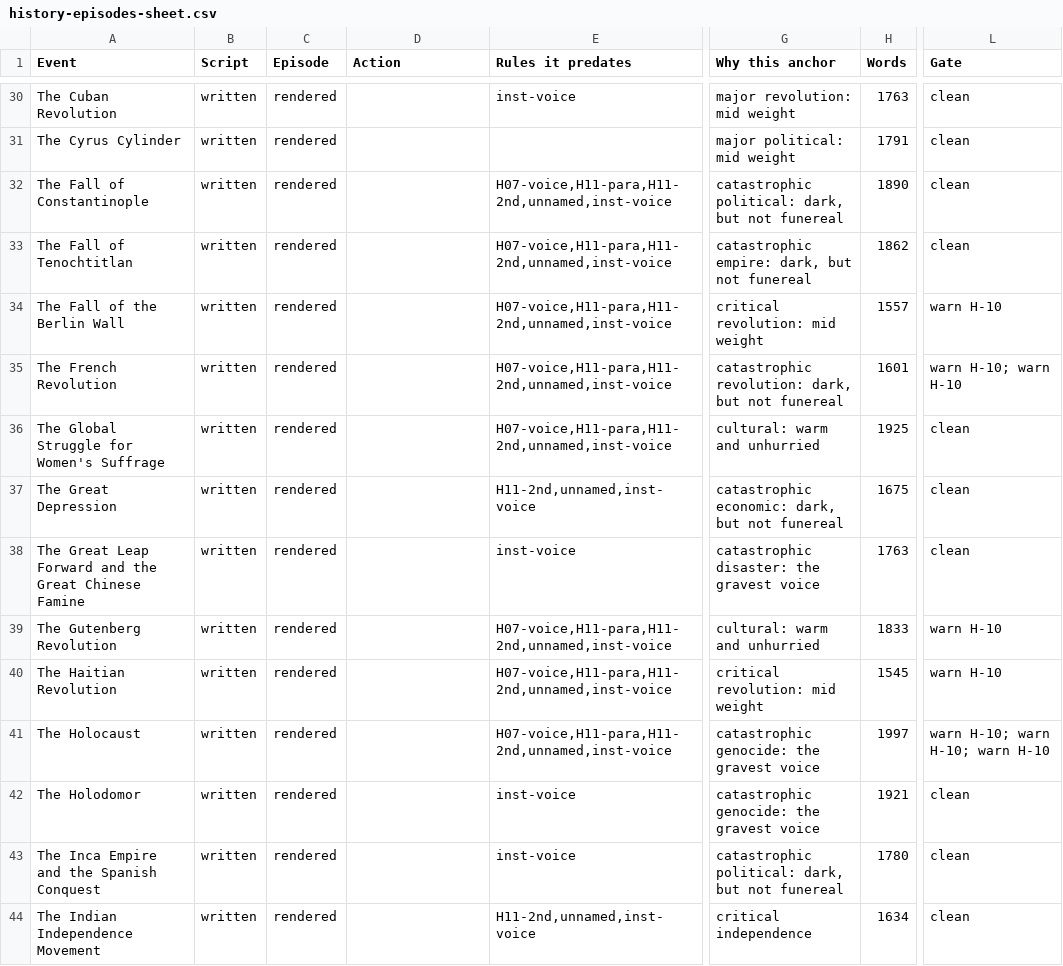
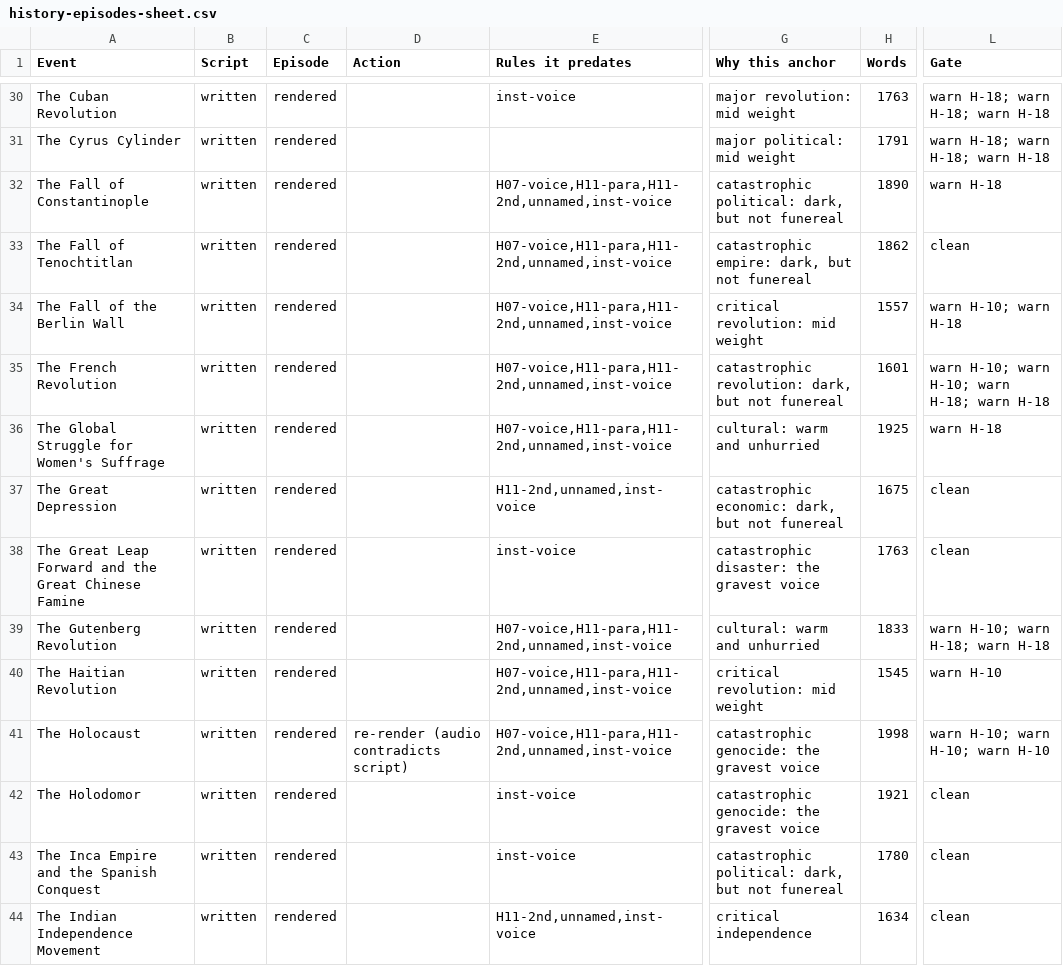
Before and after one commit to aacrit/void--news, a CSV file: docs/data/history-episodes-sheet.csv, drawn as a sheet; only a part is shown, gaps mark what is left out; the diff covers the shown part only; the diff names each change by its address in the sheet, - before the commit and + after, or states it on an @@ line.

```diff
--- a/docs/data/history-episodes-sheet.csv
+++ b/docs/data/history-episodes-sheet.csv
-L30:L31 (Gate): clean
+L30:L31 (Gate): warn H-18; warn H-18; warn H-18
-L32 (Gate): clean
+L32 (Gate): warn H-18
-L34 (Gate): warn H-10
+L34 (Gate): warn H-10; warn H-18
-L35 (Gate): warn H-10; warn H-10
+L35 (Gate): warn H-10; warn H-10; warn H-18; warn H-18
-L36 (Gate): clean
+L36 (Gate): warn H-18
-L39 (Gate): warn H-10
+L39 (Gate): warn H-10; warn H-18; warn H-18
-D41 (Action): (empty)
+D41 (Action): re-render (audio contradicts script)
-H41 (Words): 1997
+H41 (Words): 1998
```
Also changed, not shown: 36 edited cells elsewhere in this file, docs/data/history-episodes.csv, 13 other files.
